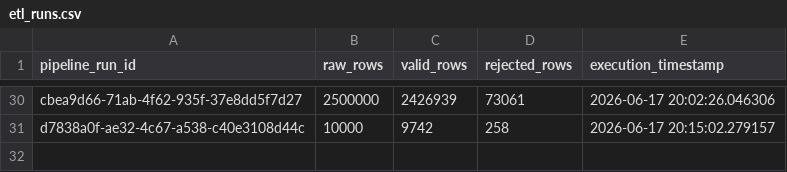
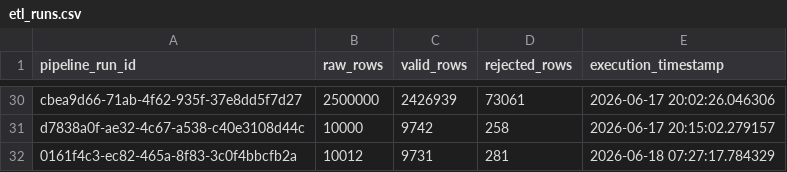
Before and after one commit to edoardofantolino/bank-etl2, a CSV file: data/output/etl_runs.csv, drawn as a sheet; only a part is shown, gaps mark what is left out.

```diff
--- a/data/output/etl_runs.csv
+++ b/data/output/etl_runs.csv
@@ -31 +31,2 @@ cbea9d66-71ab-4f62-935f-37e8dd5f7d27,2500000,2426939,73061,2026-06-17 20:02:26.0
 d7838a0f-ae32-4c67-a538-c40e3108d44c,10000,9742,258,2026-06-17 20:15:02.279157
+0161f4c3-ec82-465a-8f83-3c0f4bbcfb2a,10012,9731,281,2026-06-18 07:27:17.784329
```
Also changed, not shown: data/output/rejected_transactions_reasons.csv, data/raw/transactions.csv, 3 other files.
